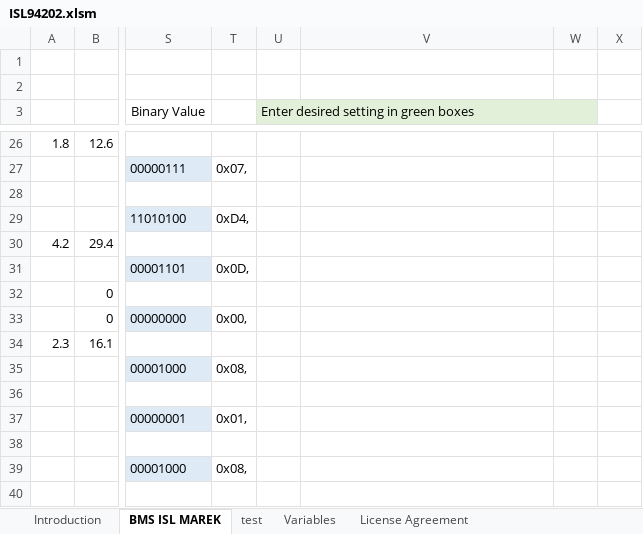
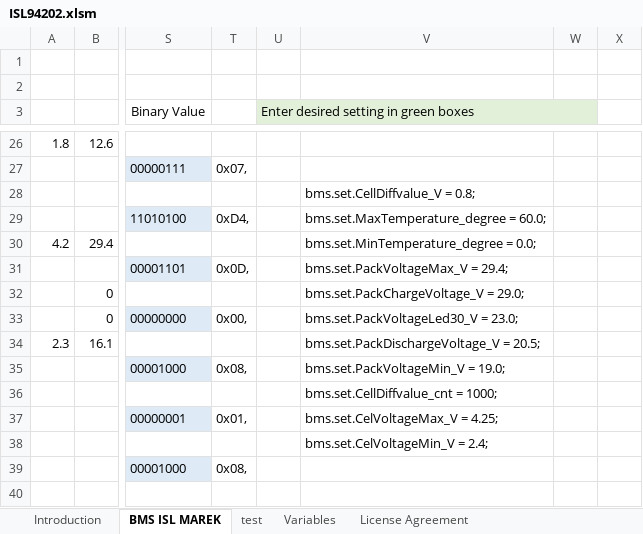
Before and after one commit to Szymczam/Wibar_BMS_STM32L4, an Excel workbook: Doc/ISL94202.xlsm, sheet BMS ISL MAREK, drawn as a sheet; only a part is shown, gaps mark what is left out; values as stored, in another font and other column widths than the file's, no borders; charts and pictures not drawn; the diff names each change by its address in the sheet, - before the commit and + after, or states it on an @@ line.

```diff
--- a/Doc/ISL94202.xlsm (sheet BMS ISL MAREK)
+++ b/Doc/ISL94202.xlsm (sheet BMS ISL MAREK)
-V28: (empty)
+V28: bms.set.CellDiffvalue_V = 0.8;
-V29: (empty)
+V29: bms.set.MaxTemperature_degree = 60.0;
-V30: (empty)
+V30: bms.set.MinTemperature_degree = 0.0;
-V31: (empty)
+V31: bms.set.PackVoltageMax_V = 29.4;
-V32: (empty)
+V32: bms.set.PackChargeVoltage_V = 29.0;
-V33: (empty)
+V33: bms.set.PackVoltageLed30_V = 23.0;
-V34: (empty)
+V34: bms.set.PackDischargeVoltage_V = 20.5;
-V35: (empty)
+V35: bms.set.PackVoltageMin_V = 19.0;
-V36: (empty)
+V36: bms.set.CellDiffvalue_cnt = 1000;
-V37: (empty)
+V37: bms.set.CelVoltageMax_V = 4.25;
-V38: (empty)
+V38: bms.set.CelVoltageMin_V = 2.4;
```
Also changed, not shown: charts or pictures, 50 other files.
